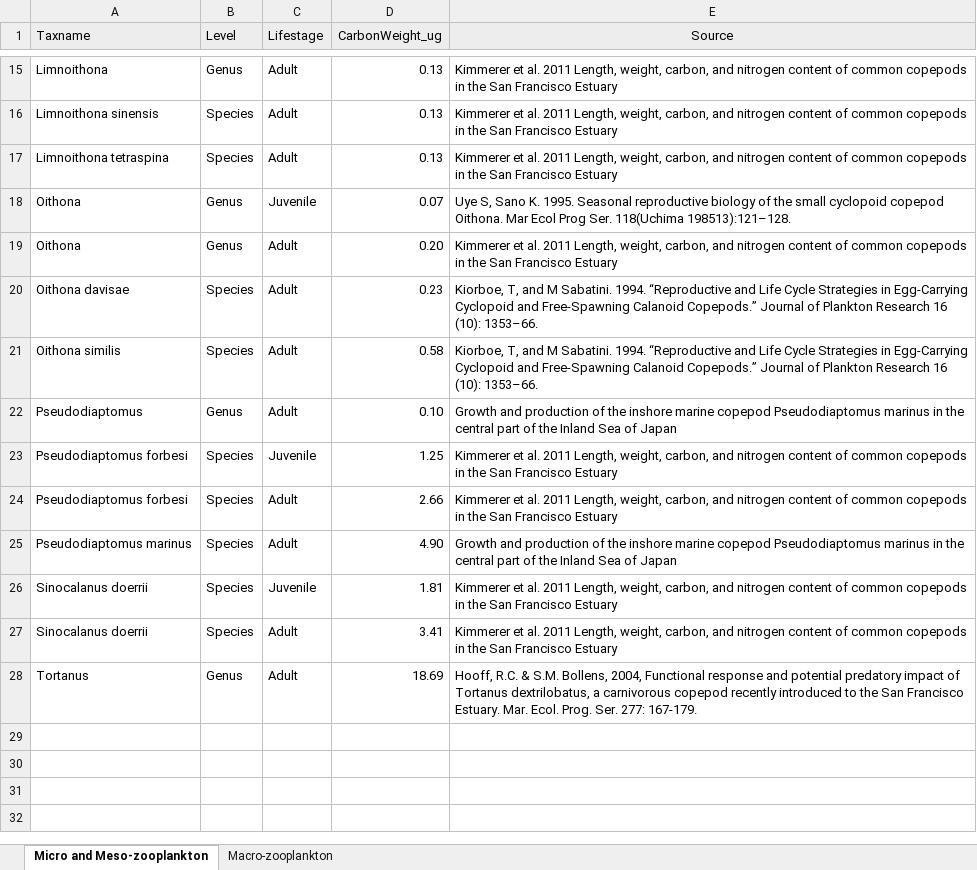
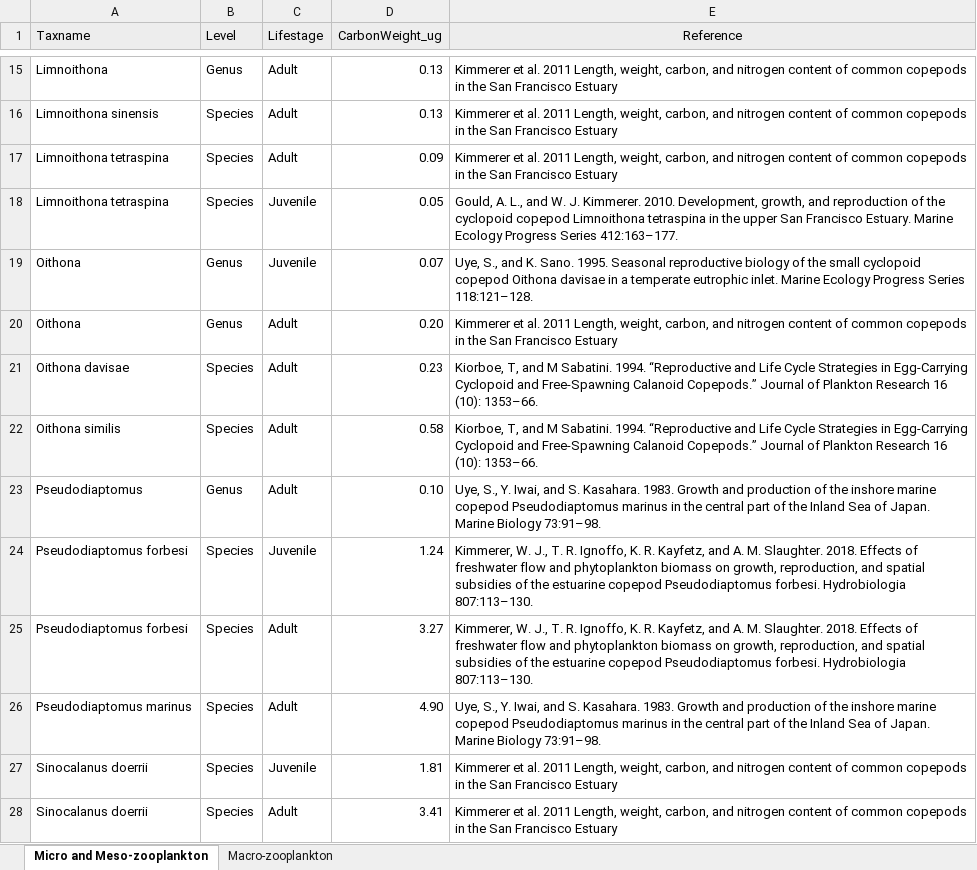
Before and after one commit to InteragencyEcologicalProgram/ZoopSynth, an Excel workbook: Data paper/Biomass conversions.xlsx, sheet Micro and Meso-zooplankton, drawn as a sheet; only a part is shown, gaps mark what is left out; the shorter side is filled out with more unchanged rows; values as stored, in another font and other column widths than the file's, no borders; addresses are those after the commit; the diff names each change by its address in the sheet, - before the commit and + after, or states it on an @@ line.

```diff
--- a/Data paper/Biomass conversions.xlsx (sheet Micro and Meso-zooplankton)
+++ b/Data paper/Biomass conversions.xlsx (sheet Micro and Meso-zooplankton)
-E1: Source
+E1: Reference
-D17 (CarbonWeight_ug): 0.13
+D17 (CarbonWeight_ug): 0.09
+row 18: Limnoithona tetraspina | Species | Juvenile | 0.05 | Gould, A. L., and W. J. Kimmerer. 2010. Development, growth, and reproduction of the cyclopoid copepod Limnoithona tetraspina in the upper San Francisco Estuary. Marine Ecology Progress Series 412:163–177.
-E19 (Reference): Uye S, Sano K. 1995. Seasonal reproductive biology of the small cyclopoid copepod Oithona. Mar Ecol Prog Ser. 118(Uchima 198513):121–128.
+E19 (Reference): Uye, S., and K. Sano. 1995. Seasonal reproductive biology of the small cyclopoid copepod Oithona davisae in a temperate eutrophic inlet. Marine Ecology Progress Series 118:121–128.
-E23 (Reference): Growth and production of the inshore marine copepod Pseudodiaptomus marinus in the central part of the Inland Sea of Japan
+E23 (Reference): Uye, S., Y. Iwai, and S. Kasahara. 1983. Growth and production of the inshore marine copepod Pseudodiaptomus marinus in the central part of the Inland Sea of Japan. Marine Biology 73:91–98.
-D24 (CarbonWeight_ug): 1.25
+D24 (CarbonWeight_ug): 1.24
-E24:E25 (Reference): Kimmerer et al. 2011 Length, weight, carbon, and nitrogen content of common copepods in the San Francisco Estuary
+E24:E25 (Reference): Kimmerer, W. J., T. R. Ignoffo, K. R. Kayfetz, and A. M. Slaughter. 2018. Effects of freshwater flow and phytoplankton biomass on growth, reproduction, and spatial subsidies of the estuarine copepod Pseudodiaptomus forbesi. Hydrobiologia 807:113–130.
-D25 (CarbonWeight_ug): 2.66
+D25 (CarbonWeight_ug): 3.27
-E26 (Reference): Growth and production of the inshore marine copepod Pseudodiaptomus marinus in the central part of the Inland Sea of Japan
+E26 (Reference): Uye, S., Y. Iwai, and S. Kasahara. 1983. Growth and production of the inshore marine copepod Pseudodiaptomus marinus in the central part of the Inland Sea of Japan. Marine Biology 73:91–98.
```
Also changed, not shown: sheet Macro-zooplankton, 2 other files.
